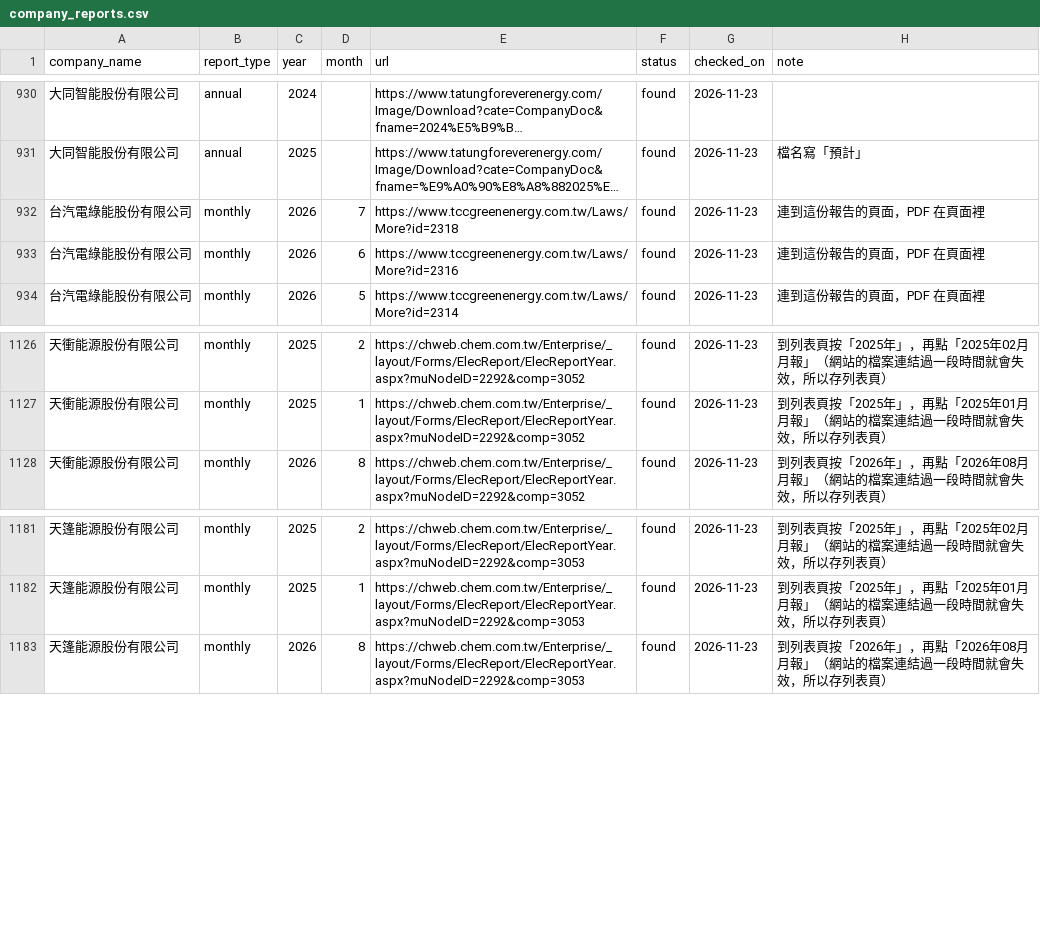
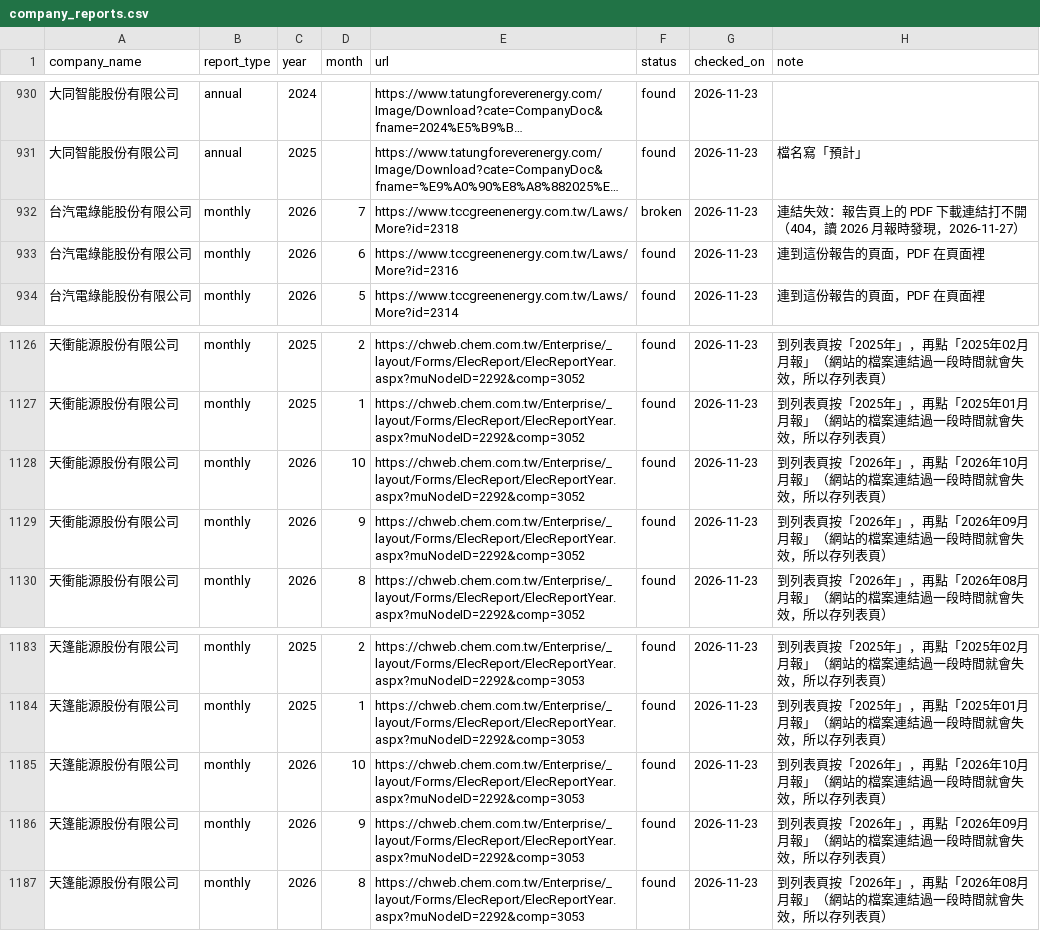
Before and after one commit to hsushengfan/taiwan-renewables, a CSV file: data/company_reports.csv, drawn as a sheet; only a part is shown, gaps mark what is left out; long unchanged cells end in …; the diff names each change by its address in the sheet, - before the commit and + after, or states it on an @@ line.

```diff
--- a/data/company_reports.csv
+++ b/data/company_reports.csv
-F932 (status): found
+F932 (status): broken
-H932 (note): 連到這份報告的頁面，PDF 在頁面裡
+H932 (note): 連結失效：報告頁上的 PDF 下載連結打不開（404，讀 2026 月報時發現，2026-11-27）
+row 1128: 天衝能源股份有限公司 | monthly | 2026 | 10 | https://chweb.chem.com.tw/Enterprise/_layout/Forms/ElecReport/ElecReportYear.aspx?muNodeID=2292&comp=3052 | found | 2026-11-23 | 到列表頁按「2026年」，再點「2026年10月月報」（網站的檔案連結過一段時間就會失效，所以存列表頁）
+row 1129: 天衝能源股份有限公司 | monthly | 2026 | 9 | https://chweb.chem.com.tw/Enterprise/_layout/Forms/ElecReport/ElecReportYear.aspx?muNodeID=2292&comp=3052 | found | 2026-11-23 | 到列表頁按「2026年」，再點「2026年09月月報」（網站的檔案連結過一段時間就會失效，所以存列表頁）
+row 1185: 天篷能源股份有限公司 | monthly | 2026 | 10 | https://chweb.chem.com.tw/Enterprise/_layout/Forms/ElecReport/ElecReportYear.aspx?muNodeID=2292&comp=3053 | found | 2026-11-23 | 到列表頁按「2026年」，再點「2026年10月月報」（網站的檔案連結過一段時間就會失效，所以存列表頁）
+row 1186: 天篷能源股份有限公司 | monthly | 2026 | 9 | https://chweb.chem.com.tw/Enterprise/_layout/Forms/ElecReport/ElecReportYear.aspx?muNodeID=2292&comp=3053 | found | 2026-11-23 | 到列表頁按「2026年」，再點「2026年09月月報」（網站的檔案連結過一段時間就會失效，所以存列表頁）
```
Also changed, not shown: 11 other files.
